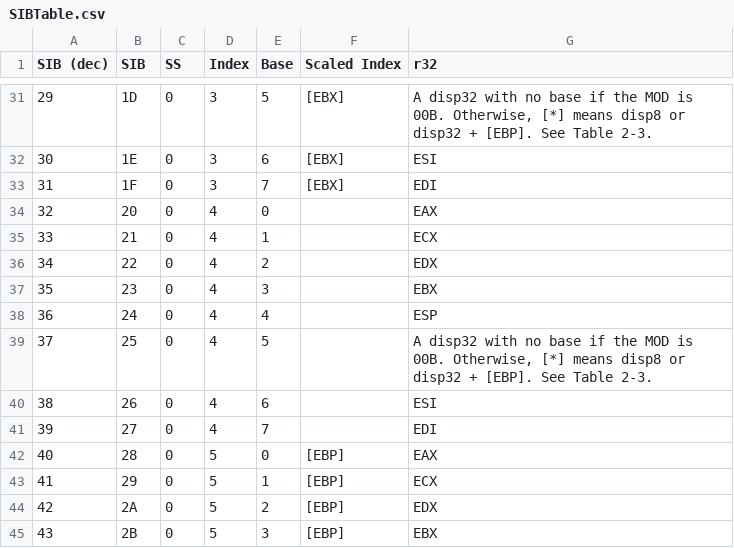
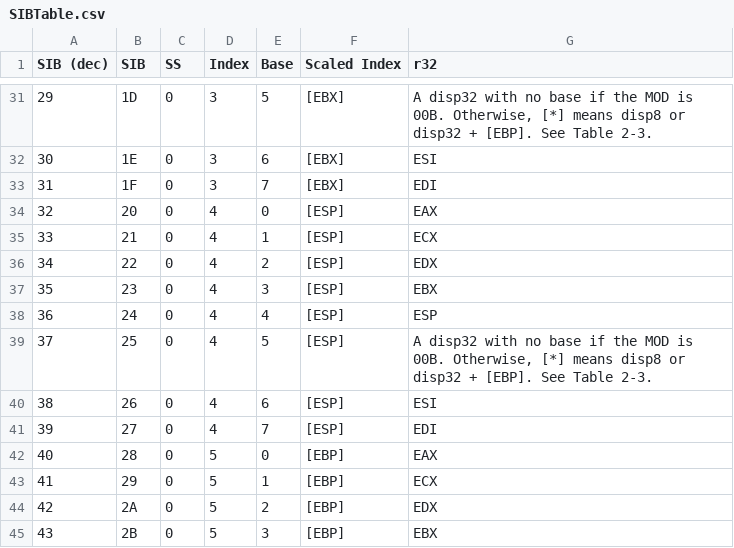
Before and after one commit to nuvious/CheeseShredder, a CSV file: src/cheeseshredder/arch/x86_64/data/SIBTable.csv, drawn as a sheet; only a part is shown, gaps mark what is left out.

```diff
--- a/src/cheeseshredder/arch/x86_64/data/SIBTable.csv
+++ b/src/cheeseshredder/arch/x86_64/data/SIBTable.csv
@@ -33,10 +33,10 @@
 31,1F,0,3,7,[EBX],EDI
-32,20,0,4,0,,EAX
-33,21,0,4,1,,ECX
-34,22,0,4,2,,EDX
-35,23,0,4,3,,EBX
-36,24,0,4,4,,ESP
-37,25,0,4,5,,"A disp32 with no base if the MOD is 00B. Otherwise, [*] means disp8 or disp32 + [EBP]. See Table 2-3."
-38,26,0,4,6,,ESI
-39,27,0,4,7,,EDI
+32,20,0,4,0,[ESP],EAX
+33,21,0,4,1,[ESP],ECX
+34,22,0,4,2,[ESP],EDX
+35,23,0,4,3,[ESP],EBX
+36,24,0,4,4,[ESP],ESP
+37,25,0,4,5,[ESP],"A disp32 with no base if the MOD is 00B. Otherwise, [*] means disp8 or disp32 + [EBP]. See Table 2-3."
+38,26,0,4,6,[ESP],ESI
+39,27,0,4,7,[ESP],EDI
 40,28,0,5,0,[EBP],EAX
```
Also changed, not shown: 2 other files.
